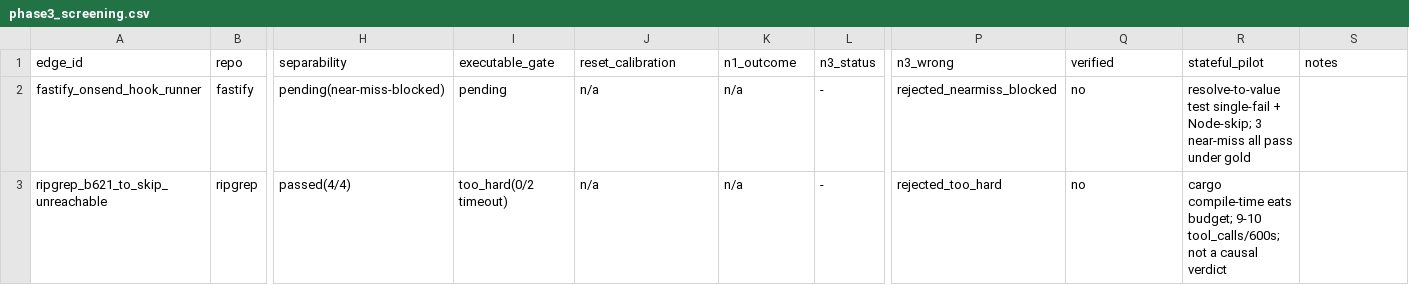
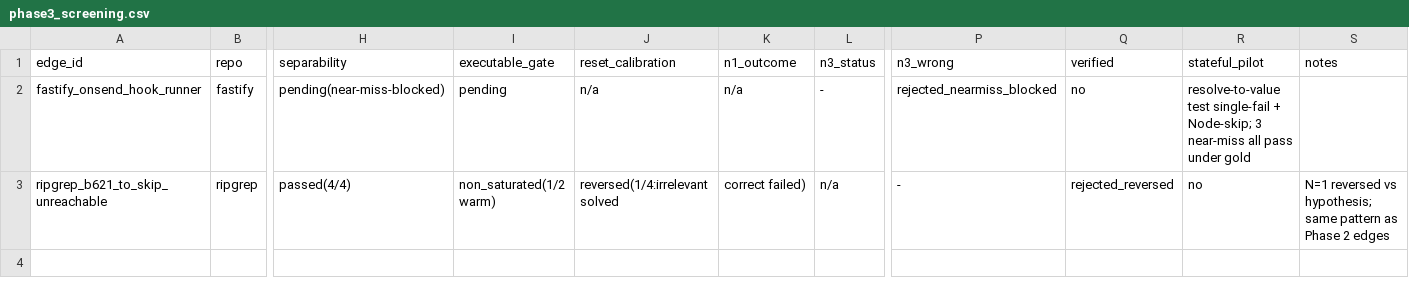
Before and after one commit to kfq20/CodeGraphCL, a CSV file: runs/phase3_screening.csv, drawn as a sheet; only a part is shown, gaps mark what is left out; the diff names each change by its address in the sheet, - before the commit and + after, or states it on an @@ line.

```diff
--- a/runs/phase3_screening.csv
+++ b/runs/phase3_screening.csv
-I3 (executable_gate): too_hard(0/2 timeout)
+I3 (executable_gate): non_saturated(1/2 warm)
-J3 (reset_calibration): n/a
+J3 (reset_calibration): reversed(1/4:irrelevant solved
-K3 (n1_outcome): n/a
+K3 (n1_outcome): correct failed)
-L3 (n3_status): -
+L3 (n3_status): n/a
-P3 (n3_wrong): rejected_too_hard
+P3 (n3_wrong): -
-Q3 (verified): no
+Q3 (verified): rejected_reversed
-R3 (stateful_pilot): cargo compile-time eats budget; 9-10 tool_calls/600s; not a causal verdict
+R3 (stateful_pilot): no
-S3 (notes): (empty)
+S3 (notes): N=1 reversed vs hypothesis; same pattern as Phase 2 edges
```
